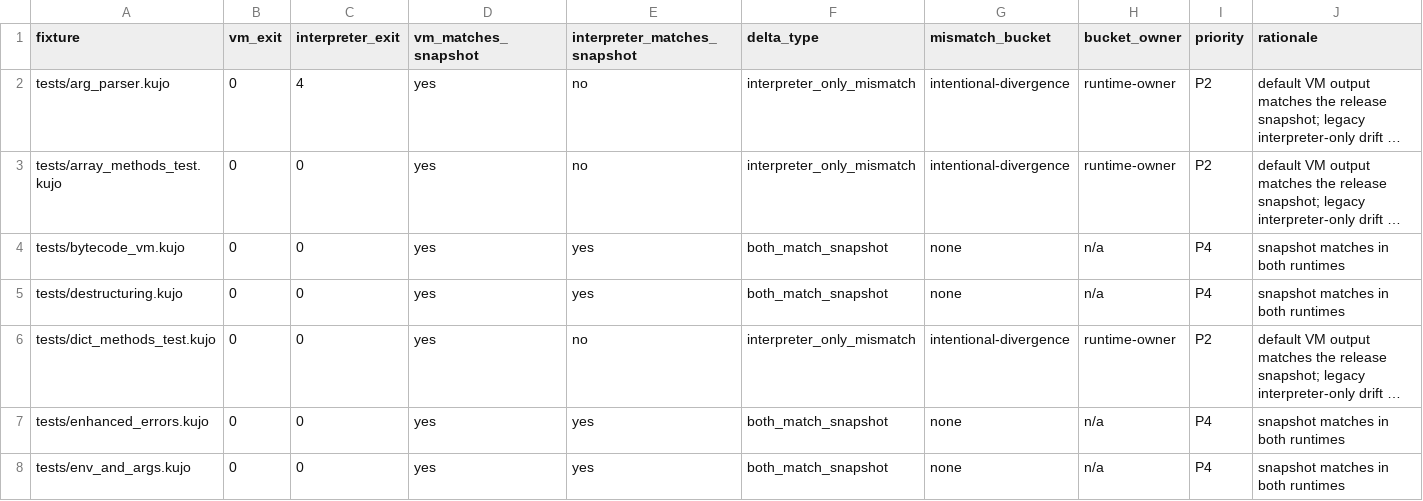
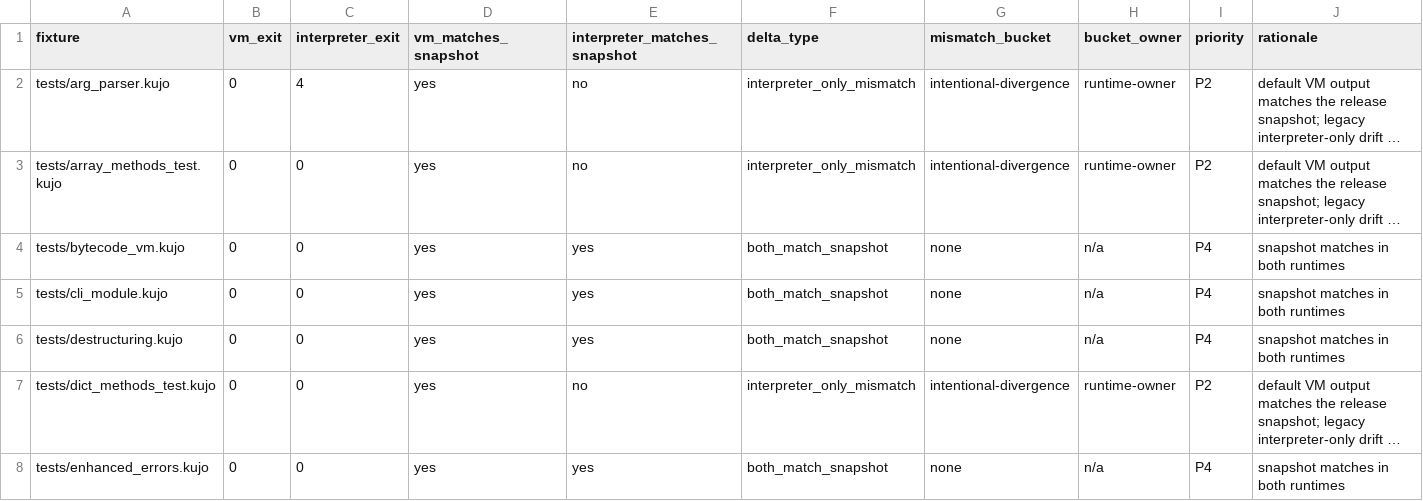
Before and after one commit to kujolang/kujo, a CSV file: docs/generated/VM_RUNTIME_MISMATCH_INVENTORY.csv, drawn as a sheet; only a part is shown; the shorter side is filled out with more unchanged rows; long unchanged cells end in …; the diff names each change by its address in the sheet, - before the commit and + after, or states it on an @@ line.

Commit message:
chore: refresh generated release artifacts

```diff
--- a/docs/generated/VM_RUNTIME_MISMATCH_INVENTORY.csv
+++ b/docs/generated/VM_RUNTIME_MISMATCH_INVENTORY.csv
+row 5: tests/cli_module.kujo | 0 | 0 | yes | yes | both_match_snapshot | none | n/a | P4 | snapshot matches in both runtimes
```
Also changed, not shown: docs/generated/V1_CODE_TODO_TRIAGE.csv, 3 other files.
